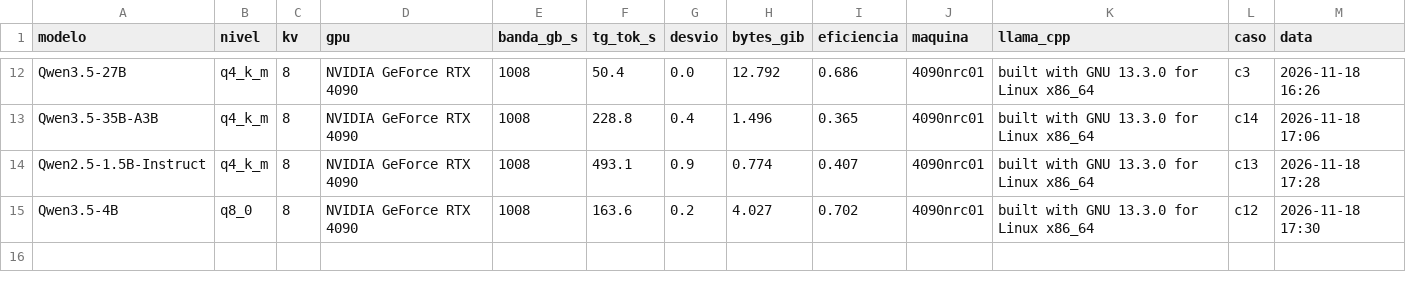
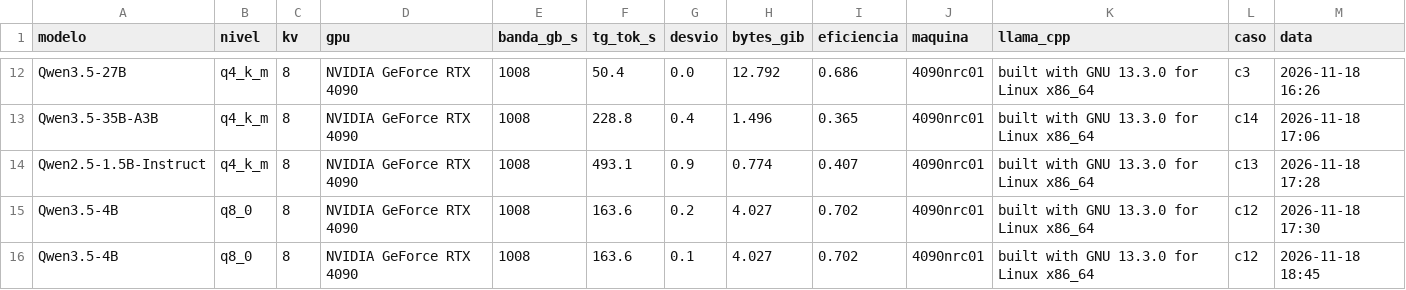
Before and after one commit to murilo-as/RESIDENCIA-IA, a CSV file: data/medicoes/velocidade.csv, drawn as a sheet; only a part is shown, gaps mark what is left out.

```diff
--- a/data/medicoes/velocidade.csv
+++ b/data/medicoes/velocidade.csv
@@ -15 +15,2 @@ Qwen2.5-1.5B-Instruct,q4_k_m,8,NVIDIA GeForce RTX 4090,1008,493.1,0.9,0.774,0.40
 Qwen3.5-4B,q8_0,8,NVIDIA GeForce RTX 4090,1008,163.6,0.2,4.027,0.702,4090nrc01,built with GNU 13.3.0 for Linux x86_64,c12,2026-11-18 17:30
+Qwen3.5-4B,q8_0,8,NVIDIA GeForce RTX 4090,1008,163.6,0.1,4.027,0.702,4090nrc01,built with GNU 13.3.0 for Linux x86_64,c12,2026-11-18 18:45
```
Also changed, not shown: data/medicoes/verificacoes.csv.
